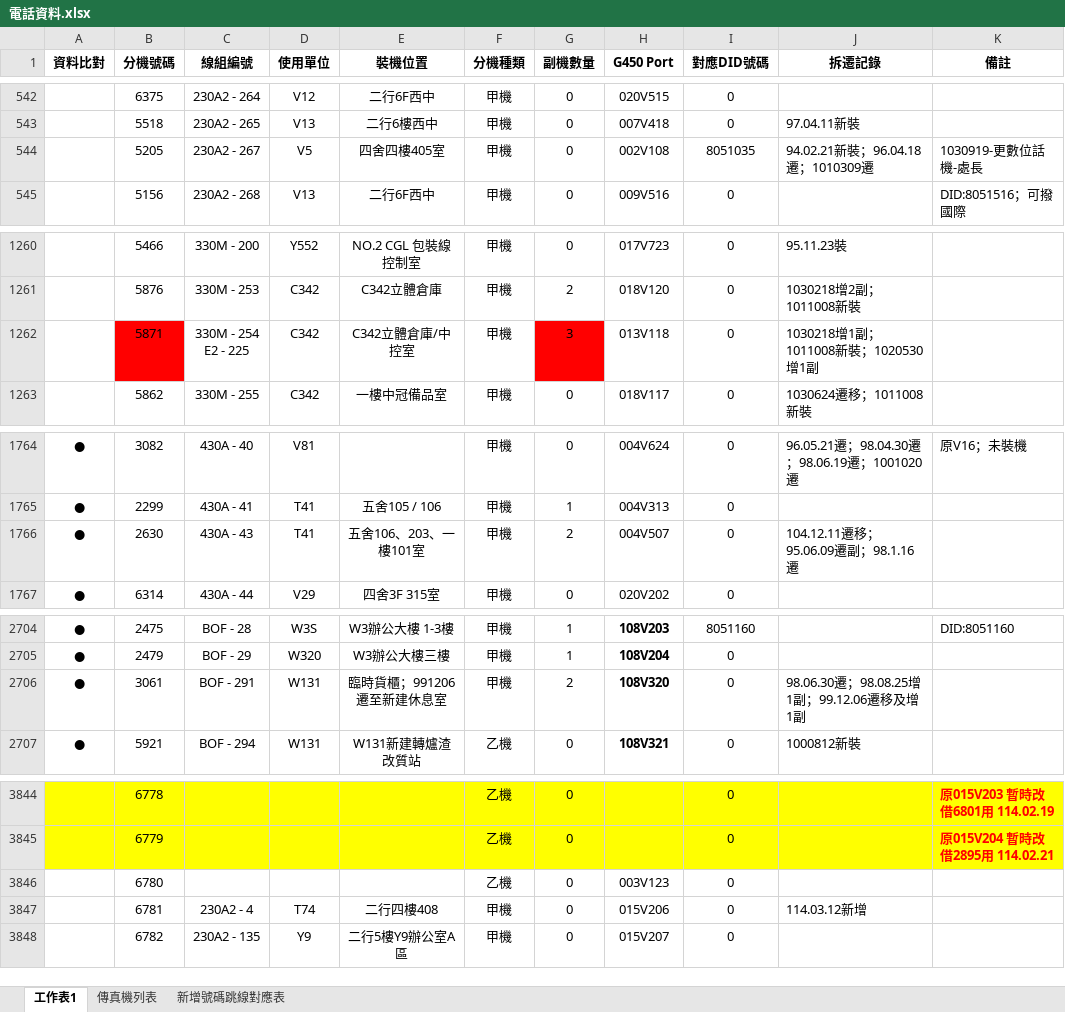
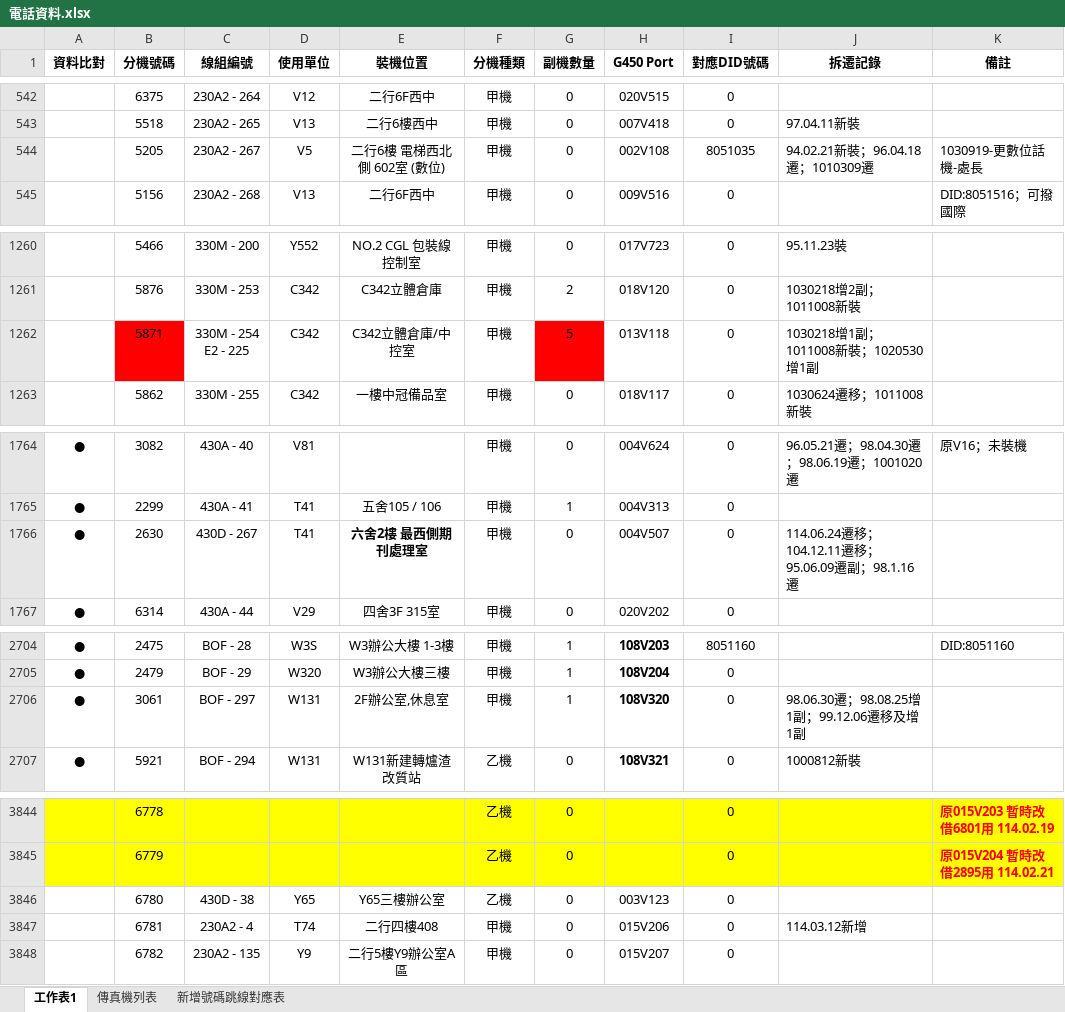
Before and after one commit to binn0428/search, an Excel workbook: tel/電話資料.xlsx, sheet 工作表1, drawn as a sheet; only a part is shown, gaps mark what is left out; values as stored, in another font and other column widths than the file's, no borders; the diff covers the shown part only; the diff names each change by its address in the sheet, - before the commit and + after, or states it on an @@ line.

Commit message:
Update 電話資料.xlsx

```diff
--- a/tel/電話資料.xlsx (sheet 工作表1)
+++ b/tel/電話資料.xlsx (sheet 工作表1)
-E544 (裝機位置): 四舍四樓405室
+E544 (裝機位置): 二行6樓 電梯西北側 602室 (數位)
-G1262 (副機數量): 3
+G1262 (副機數量): 5
-C1766 (線組編號): 430A - 43
+C1766 (線組編號): 430D - 267
-E1766 (裝機位置): 五舍106、203、一樓101室
+E1766 (裝機位置): 六舍2樓 最西側期刊處理室
-E1766 bold: off
+E1766 bold: on
-G1766 (副機數量): 2
+G1766 (副機數量): 0
-J1766 (拆遷記錄): 104.12.11遷移；95.06.09遷副；98.1.16遷
+J1766 (拆遷記錄): 114.06.24遷移；104.12.11遷移；95.06.09遷副；98.1.16遷
-C2706 (線組編號): BOF - 291
+C2706 (線組編號): BOF - 297
-E2706 (裝機位置): 臨時貨櫃；991206遷至新建休息室
+E2706 (裝機位置): 2F辦公室,休息室
-G2706 (副機數量): 2
+G2706 (副機數量): 1
-C3846 (線組編號): (empty)
+C3846 (線組編號): 430D - 38
-D3846 (使用單位): (empty)
+D3846 (使用單位): Y65
-E3846 (裝機位置): (empty)
+E3846 (裝機位置): Y65三樓辦公室
```
Also changed, not shown: 1 edited cell elsewhere in this sheet.
